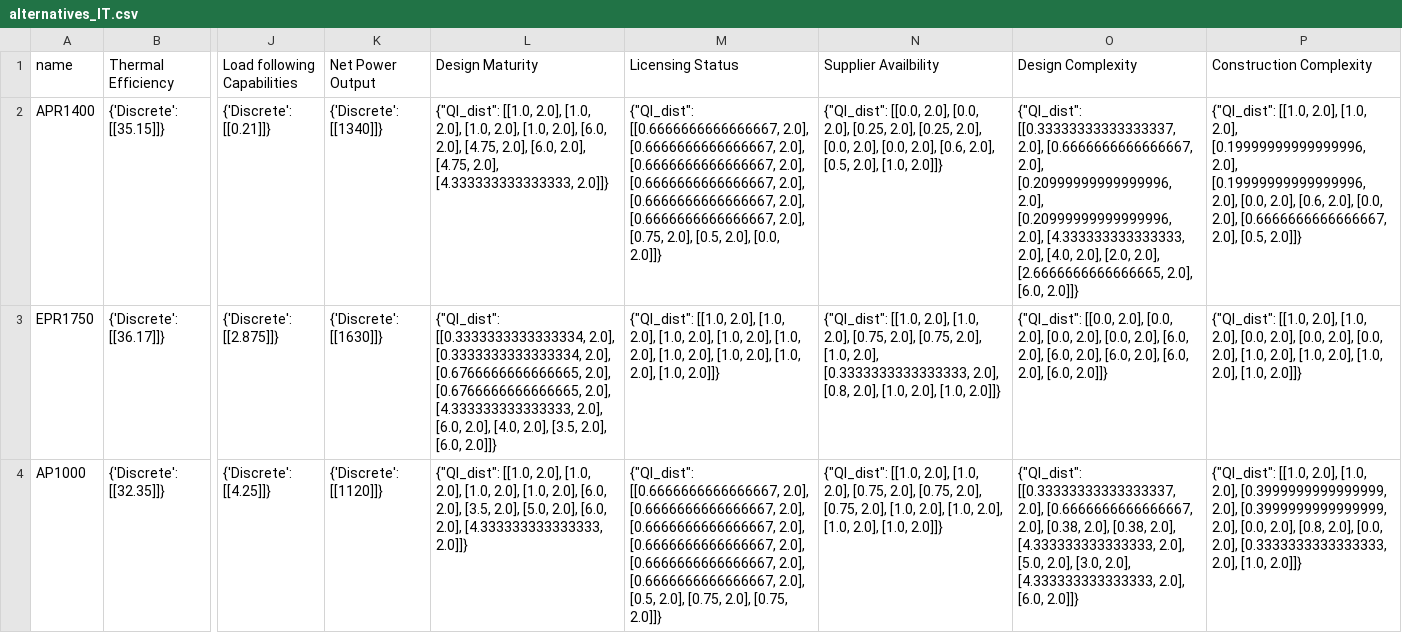
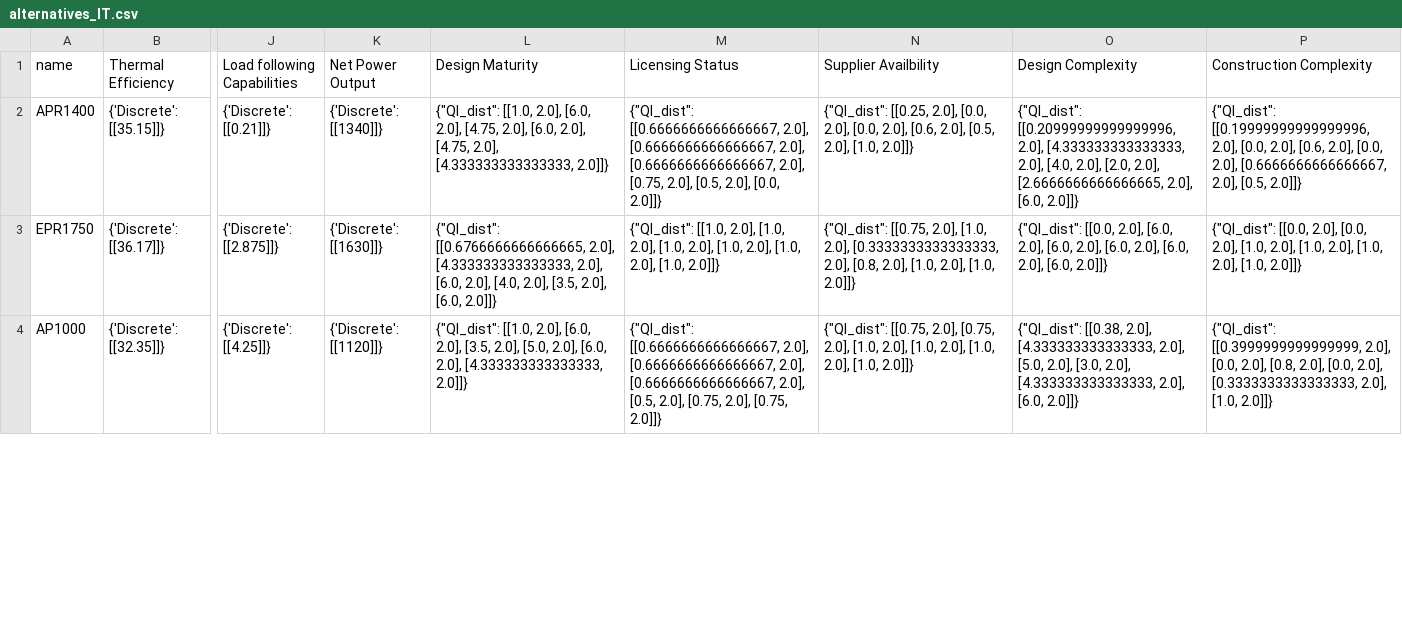
Before and after one commit to simo-pagliu/Master-Thesis, a CSV file: UP-MAVT/alternatives_IT.csv, drawn as a sheet; only a part is shown, gaps mark what is left out; the diff covers the shown part only; the diff names each change by its address in the sheet, - before the commit and + after, or states it on an @@ line.

```diff
--- a/UP-MAVT/alternatives_IT.csv
+++ b/UP-MAVT/alternatives_IT.csv
-L2 (Design Maturity): …[[1.0, 2.0], [1.0, 2.0], [1.0, 2.0], [1.0, 2.0], [6.0, 2.0],…
+L2 (Design Maturity): …[[1.0, 2.0], [6.0, 2.0],…
-M2 (Licensing Status): …[0.6666666666666667, 2.0], [0.6666666666666667, 2.0], [0.6666666666666667, 2.0], [0.6666666666666667, 2.0], [0.75, 2.0],…
+M2 (Licensing Status): …[0.6666666666666667, 2.0], [0.75, 2.0],…
-N2 (Supplier Availbility): {"QI_dist": [[0.0, 2.0], [0.0, 2.0], [0.25, 2.0], [0.25, 2.0], [0.0,…
+N2 (Supplier Availbility): {"QI_dist": [[0.25, 2.0], [0.0,…
-O2 (Design Complexity): {"QI_dist": [[0.33333333333333337, 2.0], [0.6666666666666667, 2.0], [0.20999999999999996, 2.0], [0.20999999999999996, 2.0], [4.333333333333333,…
+O2 (Design Complexity): {"QI_dist": [[0.20999999999999996, 2.0], [4.333333333333333,…
-P2 (Construction Complexity): {"QI_dist": [[1.0, 2.0], [1.0, 2.0], [0.19999999999999996, 2.0], [0.19999999999999996, 2.0], [0.0,…
+P2 (Construction Complexity): {"QI_dist": [[0.19999999999999996, 2.0], [0.0,…
-L3 (Design Maturity): {"QI_dist": [[0.3333333333333334, 2.0], [0.3333333333333334, 2.0], [0.6766666666666665, 2.0], [0.6766666666666665, 2.0], [4.333333333333333,…
+L3 (Design Maturity): {"QI_dist": [[0.6766666666666665, 2.0], [4.333333333333333,…
-M3 (Licensing Status): …2.0], [1.0, 2.0], [1.0, 2.0], [1.0, 2.0], [1.0, 2.0]]}
+M3 (Licensing Status): …2.0], [1.0, 2.0]]}
-N3 (Supplier Availbility): {"QI_dist": [[1.0, 2.0], [1.0, 2.0], [0.75, 2.0], [0.75, 2.0], [1.0,…
+N3 (Supplier Availbility): {"QI_dist": [[0.75, 2.0], [1.0,…
-O3 (Design Complexity): …[[0.0, 2.0], [0.0, 2.0], [0.0, 2.0], [0.0, 2.0], [6.0, 2.0],…
+O3 (Design Complexity): …[[0.0, 2.0], [6.0, 2.0],…
-P3 (Construction Complexity): {"QI_dist": [[1.0, 2.0], [1.0, 2.0], [0.0, 2.0], [0.0, 2.0], [0.0,…
+P3 (Construction Complexity): {"QI_dist": [[0.0, 2.0], [0.0,…
-L4 (Design Maturity): …[[1.0, 2.0], [1.0, 2.0], [1.0, 2.0], [1.0, 2.0], [6.0, 2.0],…
+L4 (Design Maturity): …[[1.0, 2.0], [6.0, 2.0],…
-M4 (Licensing Status): …[0.6666666666666667, 2.0], [0.6666666666666667, 2.0], [0.6666666666666667, 2.0], [0.6666666666666667, 2.0], [0.5, 2.0],…
+M4 (Licensing Status): …[0.6666666666666667, 2.0], [0.5, 2.0],…
-N4 (Supplier Availbility): {"QI_dist": [[1.0, 2.0], [1.0, 2.0], [0.75, 2.0], [0.75, 2.0], [0.75,…
+N4 (Supplier Availbility): {"QI_dist": [[0.75, 2.0], [0.75,…
-O4 (Design Complexity): {"QI_dist": [[0.33333333333333337, 2.0], [0.6666666666666667, 2.0], [0.38, 2.0], [0.38, 2.0], [4.333333333333333,…
+O4 (Design Complexity): {"QI_dist": [[0.38, 2.0], [4.333333333333333,…
-P4 (Construction Complexity): {"QI_dist": [[1.0, 2.0], [1.0, 2.0], [0.3999999999999999, 2.0], [0.3999999999999999, 2.0], [0.0,…
+P4 (Construction Complexity): {"QI_dist": [[0.3999999999999999, 2.0], [0.0,…
```
Also changed, not shown: 15 edited cells elsewhere in this file, UP-MAVT/alternatives_CH.csv, UP-MAVT/alternatives_FR.csv, 15 other files.
